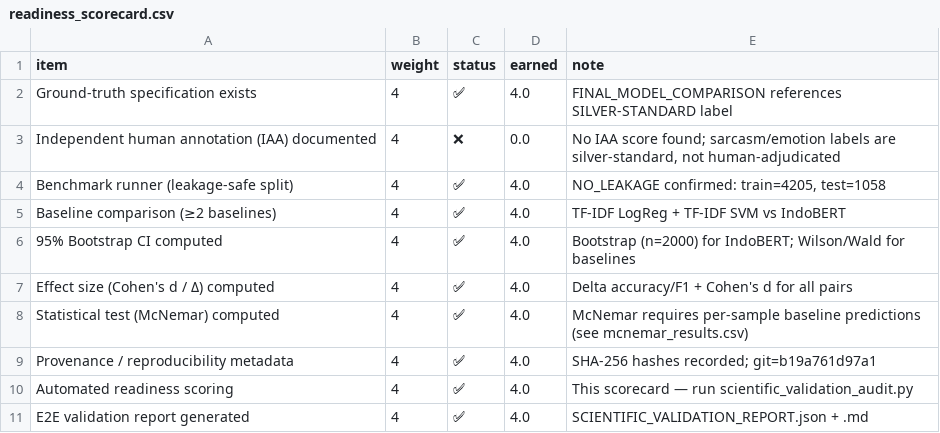
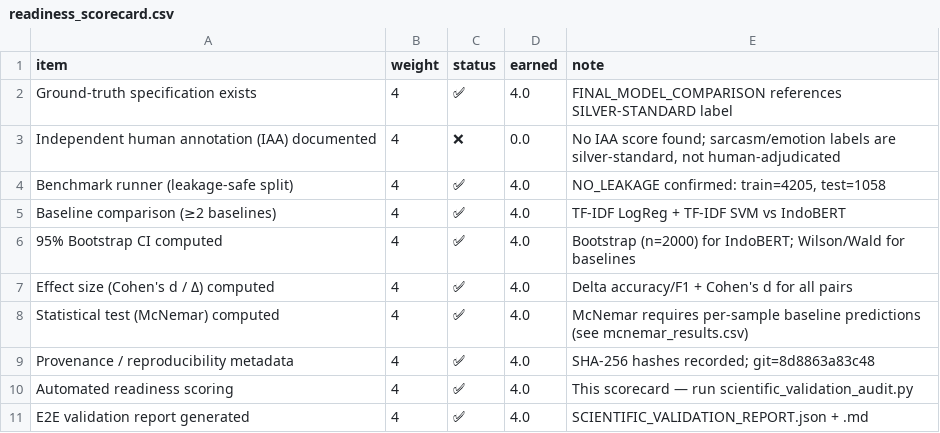
Before and after one commit to indri007/ThisIsEconomy, a CSV file: results/readiness_scorecard.csv, drawn as a sheet.

```diff
--- a/results/readiness_scorecard.csv
+++ b/results/readiness_scorecard.csv
@@ -8,3 +8,3 @@ Effect size (Cohen's d / Δ) computed,4,✅,4.0,Delta accuracy/F1 + Cohen's d fo
 Statistical test (McNemar) computed,4,✅,4.0,McNemar requires per-sample baseline predictions (see mcnemar_results.csv)
-Provenance / reproducibility metadata,4,✅,4.0,SHA-256 hashes recorded; git=b19a761d97a1
+Provenance / reproducibility metadata,4,✅,4.0,SHA-256 hashes recorded; git=8d8863a83c48
 Automated readiness scoring,4,✅,4.0,This scorecard — run scientific_validation_audit.py
```
Also changed, not shown: 7 other files.
